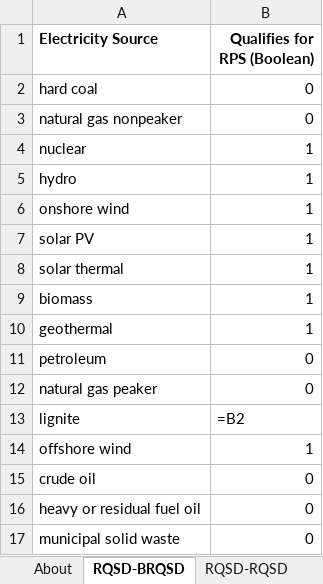
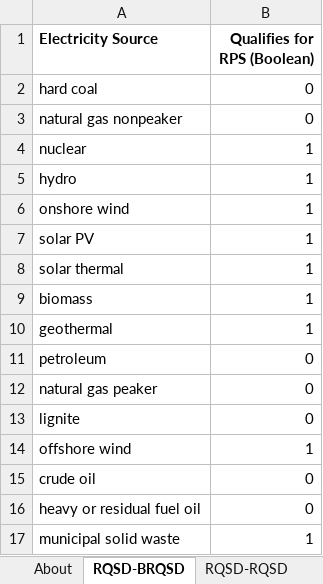
Before and after one commit to EnergyInnovation/eps-arizona, an Excel workbook: InputData/elec/RQSD/RPS Qualifying Source Definitions.xlsx, sheet RQSD-BRQSD, drawn as a sheet; values as stored, in another font and other column widths than the file's, no borders; formulas without a stored value are shown as written; the diff names each change by its address in the sheet, - before the commit and + after, or states it on an @@ line.

```diff
--- a/InputData/elec/RQSD/RPS Qualifying Source Definitions.xlsx (sheet RQSD-BRQSD)
+++ b/InputData/elec/RQSD/RPS Qualifying Source Definitions.xlsx (sheet RQSD-BRQSD)
-B13 (Qualifies for RPS (Boolean)): =B2
+B13 (Qualifies for RPS (Boolean)): 0
-B17 (Qualifies for RPS (Boolean)): 0
+B17 (Qualifies for RPS (Boolean)): 1
```
Also changed, not shown: sheet About, sheet RQSD-RQSD, InputData/elec/CRbQ/Cap Retirements before Quantization.xlsx, 6 other files.
